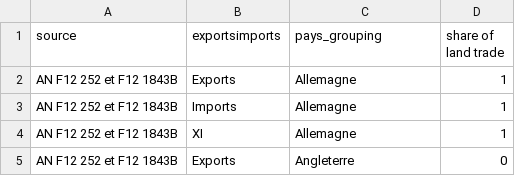
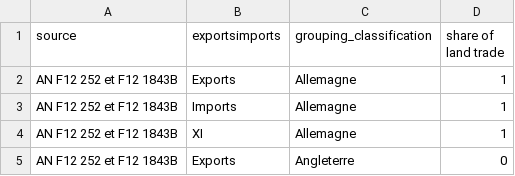
Before and after one commit to gdaudin/2016-Hamburg-Impact-of-War, a CSV file: External Data/Share of land trade 1792.csv, drawn as a sheet; only a part is shown.

```diff
--- a/External Data/Share of land trade 1792.csv
+++ b/External Data/Share of land trade 1792.csv
@@ -1,2 +1,2 @@
-source,exportsimports,pays_grouping,share of land trade
+source,exportsimports,grouping_classification,share of land trade
 AN F12 252 et F12 1843B,Exports,Allemagne,1
```
Also changed, not shown: 6 other files.
